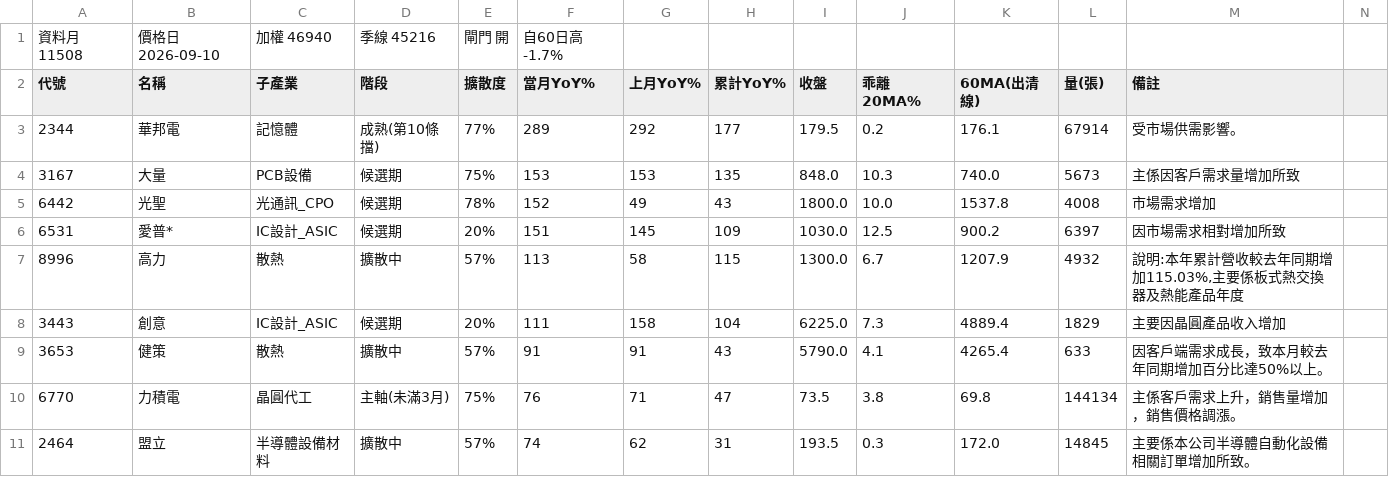
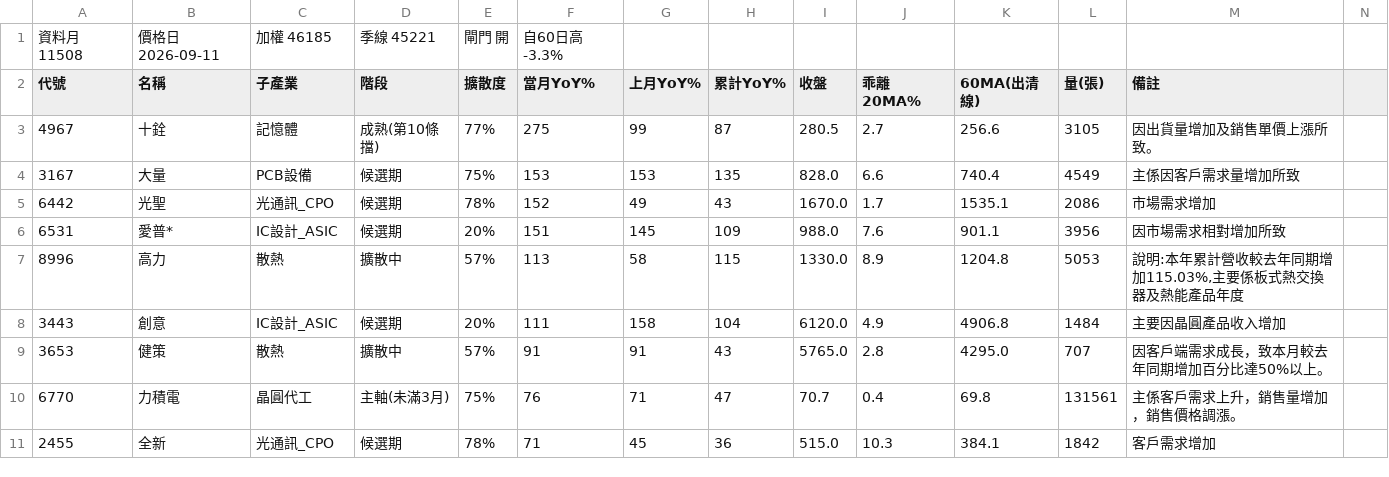
Before and after one commit to kko3okk/family-dividend-web, a CSV file: paper/candidates_11508.csv, drawn as a sheet; only a part is shown; the diff covers the shown part only.

Commit message:
paper 2026-09-11

```diff
--- a/paper/candidates_11508.csv
+++ b/paper/candidates_11508.csv
@@ -1,11 +1,11 @@
-資料月 11508,價格日 2026-09-10,加權 46940,季線 45216,閘門 開,自60日高 -1.7%
+資料月 11508,價格日 2026-09-11,加權 46185,季線 45221,閘門 開,自60日高 -3.3%
 代號,名稱,子產業,階段,擴散度,當月YoY%,上月YoY%,累計YoY%,收盤,乖離20MA%,60MA(出清線),量(張),備註
-2344,華邦電,記憶體,成熟(第10條擋),77%,289,292,177,179.5,0.2,176.1,67914,受市場供需影響。
-3167,大量,PCB設備,候選期,75%,153,153,135,848.0,10.3,740.0,5673,主係因客戶需求量增加所致
-6442,光聖,光通訊_CPO,候選期,78%,152,49,43,1800.0,10.0,1537.8,4008,市場需求增加
-6531,愛普*,IC設計_ASIC,候選期,20%,151,145,109,1030.0,12.5,900.2,6397,因市場需求相對增加所致
-8996,高力,散熱,擴散中,57%,113,58,115,1300.0,6.7,1207.9,4932,"說明:本年累計營收較去年同期增加115.03%,主要係板式熱交換器及熱能產品年度"
-3443,創意,IC設計_ASIC,候選期,20%,111,158,104,6225.0,7.3,4889.4,1829,主要因晶圓產品收入增加
-3653,健策,散熱,擴散中,57%,91,91,43,5790.0,4.1,4265.4,633,因客戶端需求成長，致本月較去年同期增加百分比達50%以上。
-6770,力積電,晶圓代工,主軸(未滿3月),75%,76,71,47,73.5,3.8,69.8,144134,主係客戶需求上升，銷售量增加，銷售價格調漲。
-2464,盟立,半導體設備材料,擴散中,57%,74,62,31,193.5,0.3,172.0,14845,主要係本公司半導體自動化設備相關訂單增加所致。
+4967,十銓,記憶體,成熟(第10條擋),77%,275,99,87,280.5,2.7,256.6,3105,因出貨量增加及銷售單價上漲所致。
+3167,大量,PCB設備,候選期,75%,153,153,135,828.0,6.6,740.4,4549,主係因客戶需求量增加所致
+6442,光聖,光通訊_CPO,候選期,78%,152,49,43,1670.0,1.7,1535.1,2086,市場需求增加
+6531,愛普*,IC設計_ASIC,候選期,20%,151,145,109,988.0,7.6,901.1,3956,因市場需求相對增加所致
+8996,高力,散熱,擴散中,57%,113,58,115,1330.0,8.9,1204.8,5053,"說明:本年累計營收較去年同期增加115.03%,主要係板式熱交換器及熱能產品年度"
+3443,創意,IC設計_ASIC,候選期,20%,111,158,104,6120.0,4.9,4906.8,1484,主要因晶圓產品收入增加
+3653,健策,散熱,擴散中,57%,91,91,43,5765.0,2.8,4295.0,707,因客戶端需求成長，致本月較去年同期增加百分比達50%以上。
+6770,力積電,晶圓代工,主軸(未滿3月),75%,76,71,47,70.7,0.4,69.8,131561,主係客戶需求上升，銷售量增加，銷售價格調漲。
+2455,全新,光通訊_CPO,候選期,78%,71,45,36,515.0,10.3,384.1,1842,客戶需求增加
```
Also changed, not shown: 4 removed rows and 19 edited cells elsewhere in this file, 6 other files.
